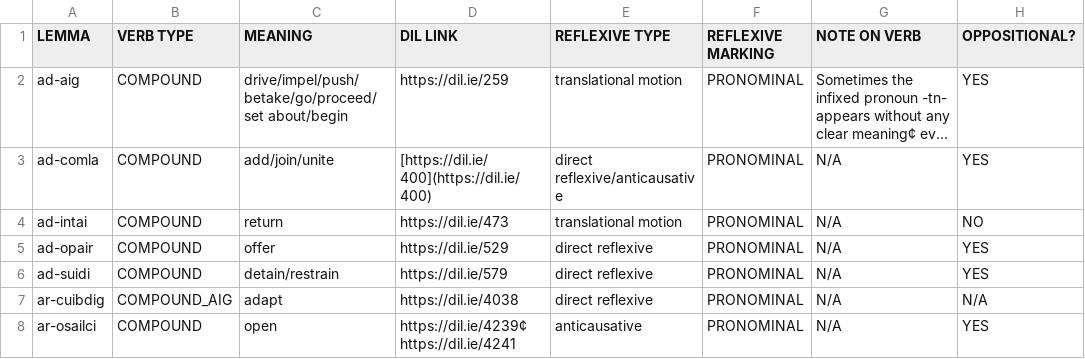
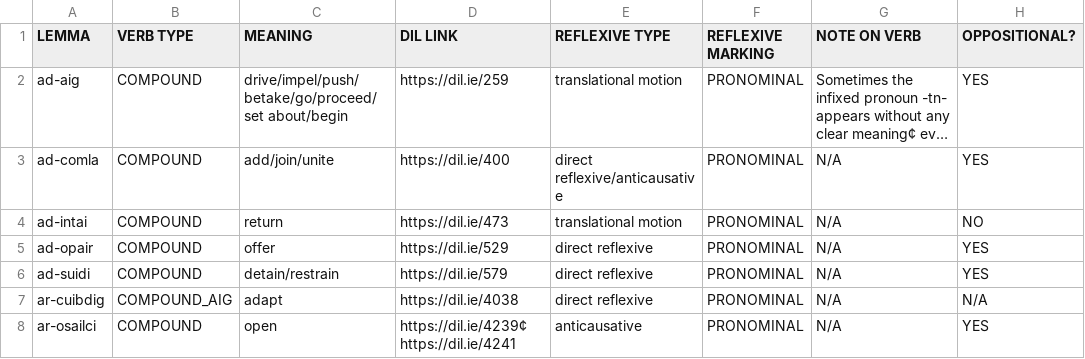
Before and after one commit to elliottlash12/EarlyIrishReflexives, a CSV file: REFLEXIVE LEMMAS.csv, drawn as a sheet; only a part is shown; long unchanged cells end in …; the diff names each change by its address in the sheet, - before the commit and + after, or states it on an @@ line.

Commit message:
Update REFLEXIVE LEMMAS.csv

```diff
--- a/REFLEXIVE LEMMAS.csv
+++ b/REFLEXIVE LEMMAS.csv
-D3 (DIL LINK): [https://dil.ie/400](https://dil.ie/400)
+D3 (DIL LINK): https://dil.ie/400
```
